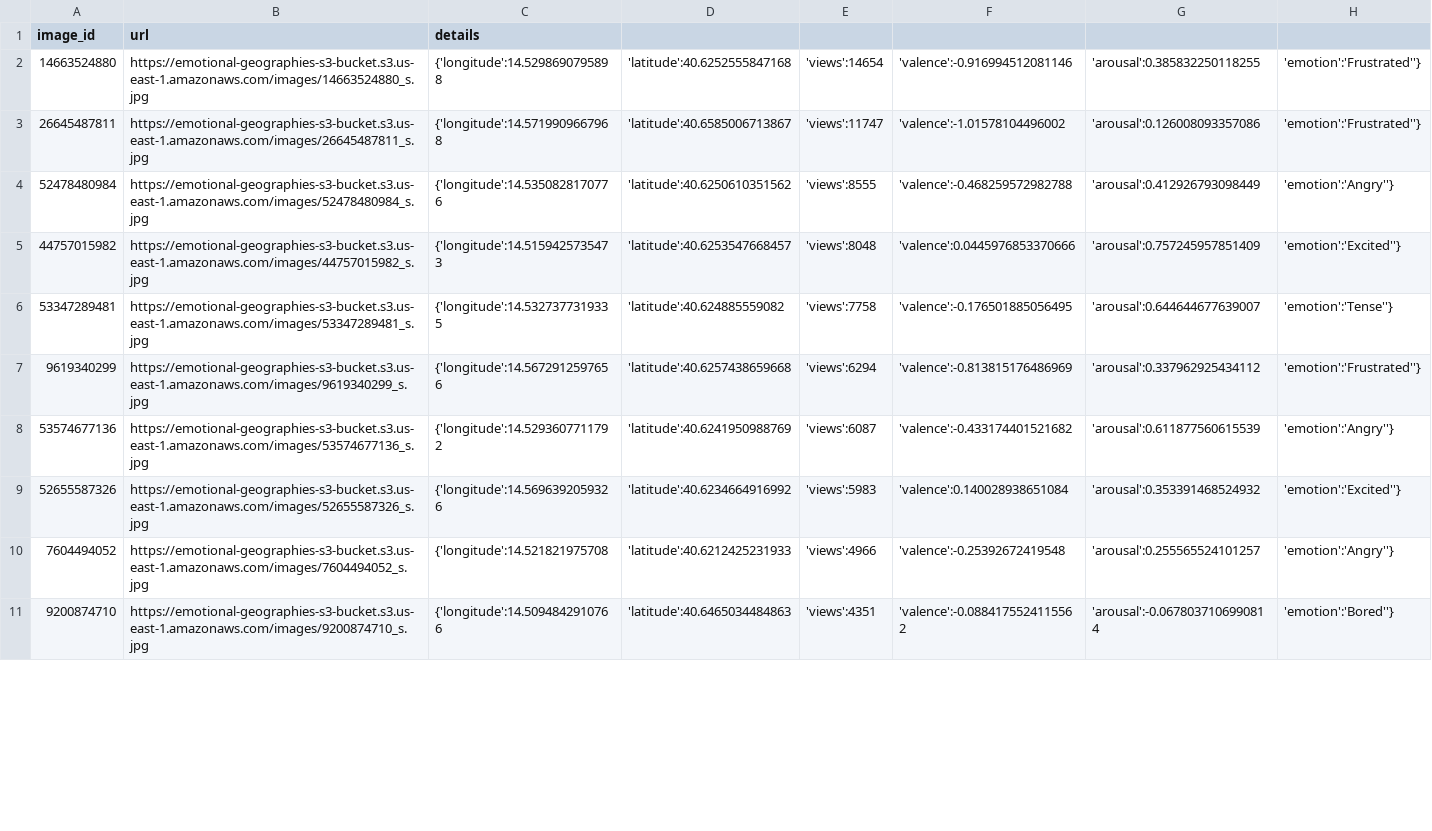
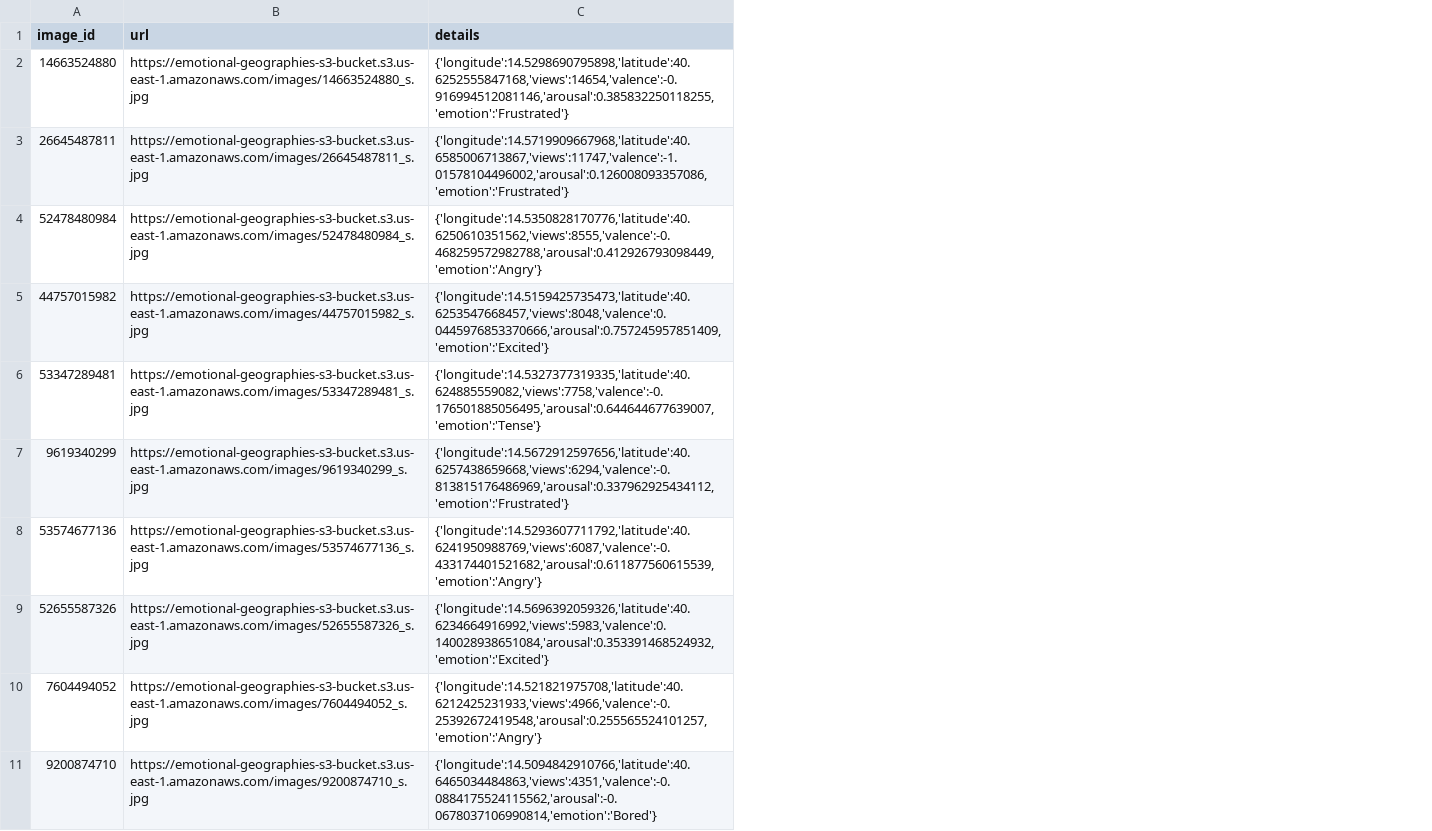
Before and after one commit to ltostes/emotionalgeographies_interactivity, a CSV file: resources/test_data_input.csv, drawn as a sheet; only a part is shown; removed rows and columns are numbered as before the commit, all else as after; the diff names each change by its address in the sheet, - before the commit and + after, or states it on an @@ line.

```diff
--- a/resources/test_data_input.csv
+++ b/resources/test_data_input.csv
-column C (details), rows 2-11: {'longitude':14.5298690795898 | {'longitude':14.5719909667968 | {'longitude':14.5350828170776 | {'longitude':14.5159425735473 | {'longitude':14.5327377319335 | {'longitude':14.5672912597656 | {'longitude':14.5293607711792 | {'longitude':14.5696392059326 | {'longitude':14.521821975708 | {'longitude':14.5094842910766
-column D, rows 2-11: 'latitude':40.6252555847168 | 'latitude':40.6585006713867 | 'latitude':40.6250610351562 | 'latitude':40.6253547668457 | 'latitude':40.624885559082 | 'latitude':40.6257438659668 | 'latitude':40.6241950988769 | 'latitude':40.6234664916992 | 'latitude':40.6212425231933 | 'latitude':40.6465034484863
-column E, rows 2-11: 'views':14654 | 'views':11747 | 'views':8555 | 'views':8048 | 'views':7758 | 'views':6294 | 'views':6087 | 'views':5983 | 'views':4966 | 'views':4351
-column F, rows 2-11: 'valence':-0.916994512081146 | 'valence':-1.01578104496002 | 'valence':-0.468259572982788 | 'valence':0.0445976853370666 | 'valence':-0.176501885056495 | 'valence':-0.813815176486969 | 'valence':-0.433174401521682 | 'valence':0.140028938651084 | 'valence':-0.25392672419548 | 'valence':-0.0884175524115562
-column G, rows 2-11: 'arousal':0.385832250118255 | 'arousal':0.126008093357086 | 'arousal':0.412926793098449 | 'arousal':0.757245957851409 | 'arousal':0.644644677639007 | 'arousal':0.337962925434112 | 'arousal':0.611877560615539 | 'arousal':0.353391468524932 | 'arousal':0.255565524101257 | 'arousal':-0.0678037106990814
-column H, rows 2-11: 'emotion':'Frustrated''} | 'emotion':'Frustrated''} | 'emotion':'Angry''} | 'emotion':'Excited''} | 'emotion':'Tense''} | 'emotion':'Frustrated''} | 'emotion':'Angry''} | 'emotion':'Excited''} | 'emotion':'Angry''} | 'emotion':'Bored''}
+column C (details), rows 2-11: {'longitude':14.5298690795898,'latitude':40.6252555847168,'views':14654,'valence':-0.916994512081146,'arousal':0.385832250118255,'emotion':'Frustrated'} | {'longitude':14.5719909667968,'latitude':40.6585006713867,'views':11747,'valence':-1.01578104496002,'arousal':0.126008093357086,'emotion':'Frustrated'} | {'longitude':14.5350828170776,'latitude':40.6250610351562,'views':8555,'valence':-0.468259572982788,'arousal':0.412926793098449,'emotion':'Angry'} | {'longitude':14.5159425735473,'latitude':40.6253547668457,'views':8048,'valence':0.0445976853370666,'arousal':0.757245957851409,'emotion':'Excited'} | {'longitude':14.5327377319335,'latitude':40.624885559082,'views':7758,'valence':-0.176501885056495,'arousal':0.644644677639007,'emotion':'Tense'} | {'longitude':14.5672912597656,'latitude':40.6257438659668,'views':6294,'valence':-0.813815176486969,'arousal':0.337962925434112,'emotion':'Frustrated'} | {'longitude':14.5293607711792,'latitude':40.6241950988769,'views':6087,'valence':-0.433174401521682,'arousal':0.611877560615539,'emotion':'Angry'} | {'longitude':14.5696392059326,'latitude':40.6234664916992,'views':5983,'valence':0.140028938651084,'arousal':0.353391468524932,'emotion':'Excited'} | {'longitude':14.521821975708,'latitude':40.6212425231933,'views':4966,'valence':-0.25392672419548,'arousal':0.255565524101257,'emotion':'Angry'} | {'longitude':14.5094842910766,'latitude':40.6465034484863,'views':4351,'valence':-0.0884175524115562,'arousal':-0.0678037106990814,'emotion':'Bored'}
```
Also changed, not shown: 7 other files.
